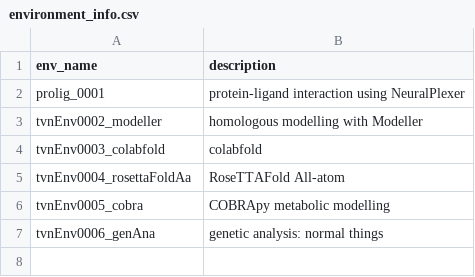
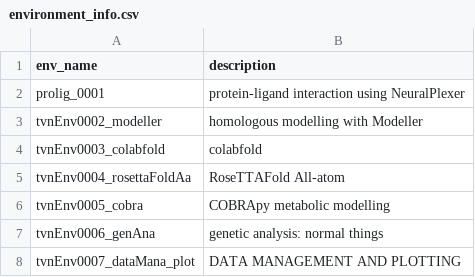
Before and after one commit to thuanguyen/tnguyen_repo_0001, a CSV file: conda_env/environment_info.csv, drawn as a sheet.

```diff
--- a/conda_env/environment_info.csv
+++ b/conda_env/environment_info.csv
@@ -7 +7,2 @@ tvnEnv0005_cobra,COBRApy metabolic modelling
 tvnEnv0006_genAna,genetic analysis: normal things
+tvnEnv0007_dataMana_plot,DATA MANAGEMENT AND PLOTTING
```
Also changed, not shown: 2 other files.
